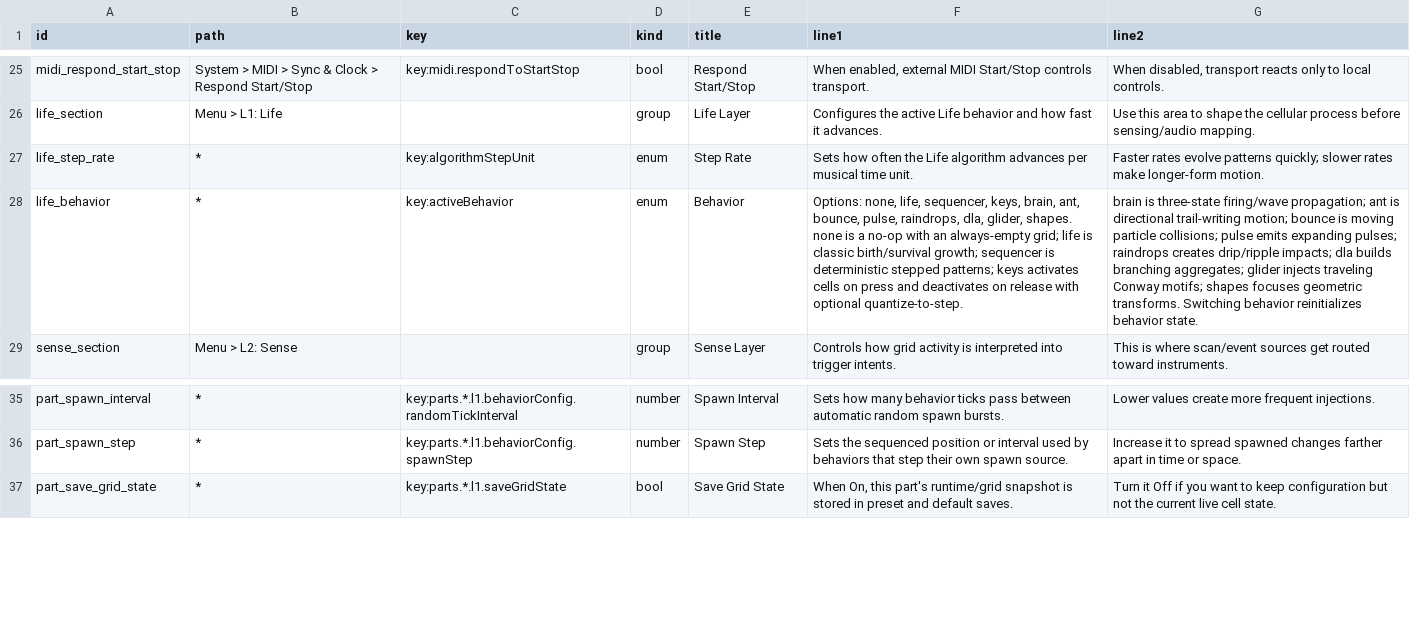
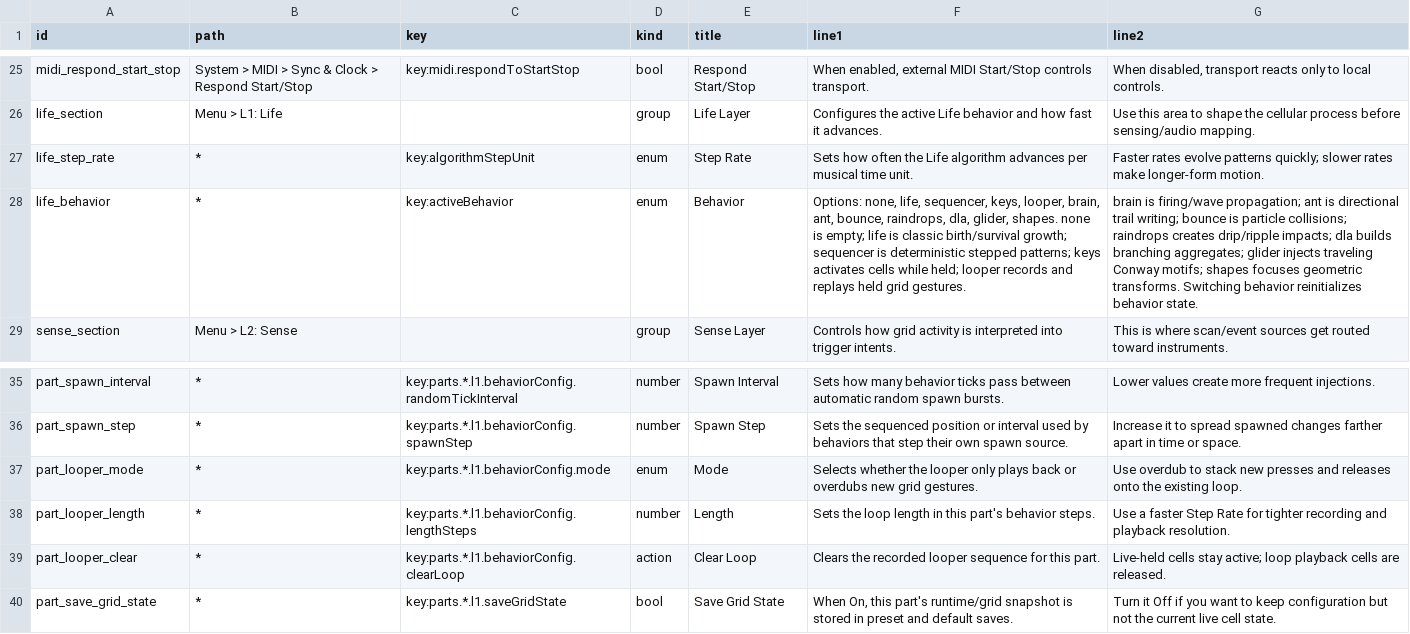
Before and after one commit to nexxyz/cellSymphony, a TSV file: resources/menu-help-texts.tsv, drawn as a sheet; only a part is shown, gaps mark what is left out; the diff names each change by its address in the sheet, - before the commit and + after, or states it on an @@ line.

Commit message:
feat: add step looper behavior

```diff
--- a/resources/menu-help-texts.tsv
+++ b/resources/menu-help-texts.tsv
-F28 (line1): …sequencer, keys, brain, ant, bounce, pulse, raindrops, dla, glider, shapes. none is a no-op with an always-empty grid; life is classic birth/survival growth; sequencer is deterministic stepped patterns; keys activates cells on press and deactivates on release with optional quantize-to-step.
+F28 (line1): …sequencer, keys, looper, brain, ant, bounce, raindrops, dla, glider, shapes. none is empty; life is classic birth/survival growth; sequencer is deterministic stepped patterns; keys activates cells while held; looper records and replays held grid gestures.
-G28 (line2): brain is three-state firing/wave propagation; ant is directional trail-writing motion; bounce is moving particle collisions; pulse emits expanding pulses; raindrops creates…
+G28 (line2): brain is firing/wave propagation; ant is directional trail writing; bounce is particle collisions; raindrops creates…
+row 37: part_looper_mode | * | key:parts.*.l1.behaviorConfig.mode | enum | Mode | Selects whether the looper only plays back or overdubs new grid gestures. | Use overdub to stack new presses and releases onto the existing loop.
+row 38: part_looper_length | * | key:parts.*.l1.behaviorConfig.lengthSteps | number | Length | Sets the loop length in this part's behavior steps. | Use a faster Step Rate for tighter recording and playback resolution.
+row 39: part_looper_clear | * | key:parts.*.l1.behaviorConfig.clearLoop | action | Clear Loop | Clears the recorded looper sequence for this part. | Live-held cells stay active; loop playback cells are released.
```
Also changed, not shown: 13 other files.
